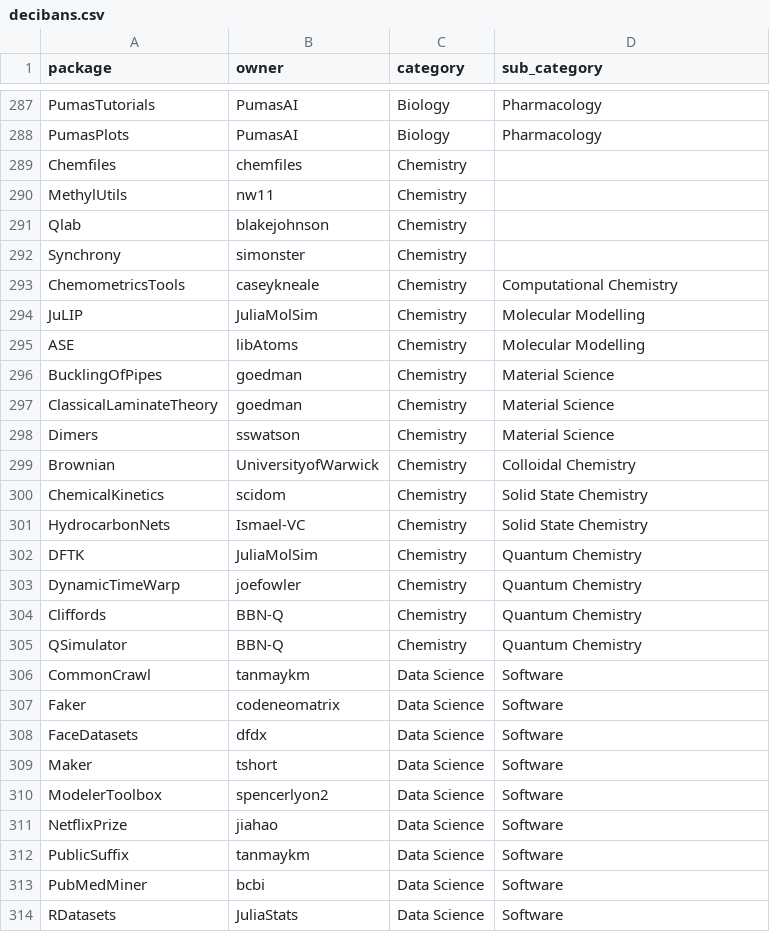
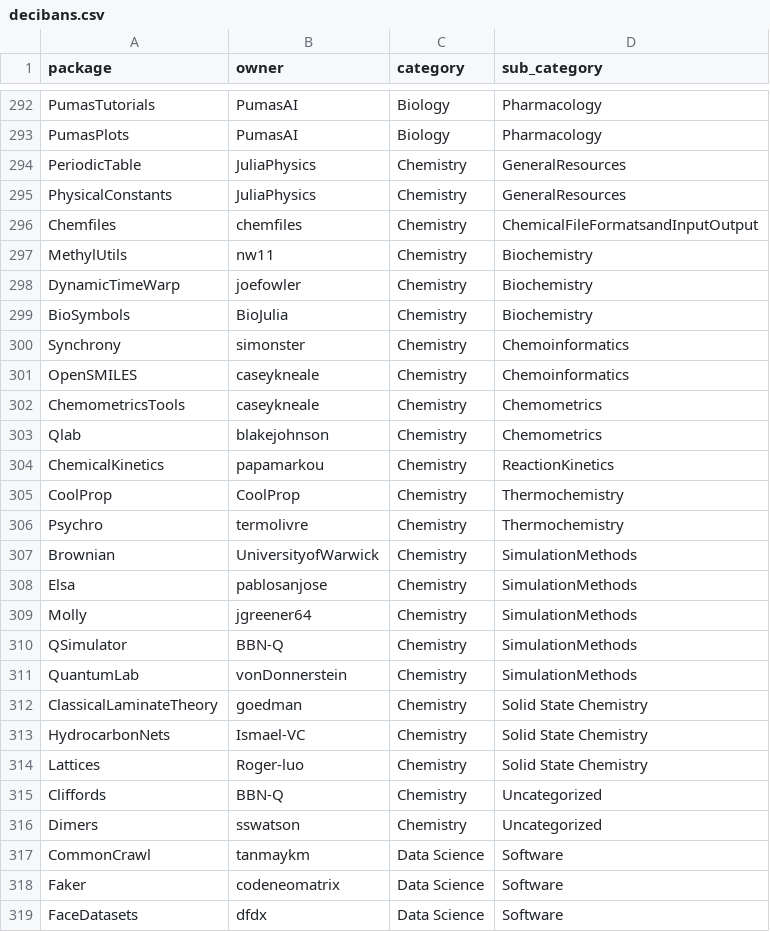
Before and after one commit to djsegal/JuliaPackages.jl, a CSV file: data/decibans.csv, drawn as a sheet; only a part is shown, gaps mark what is left out; the shorter side is filled out with more unchanged rows; the diff covers the shown part only.

```diff
--- a/data/decibans.csv
+++ b/data/decibans.csv
@@ -288,19 +293,25 @@ PumasTutorials,PumasAI,Biology,Pharmacology
 PumasPlots,PumasAI,Biology,Pharmacology
-Chemfiles,chemfiles,Chemistry,
-MethylUtils,nw11,Chemistry,
-Qlab,blakejohnson,Chemistry,
-Synchrony,simonster,Chemistry,
-ChemometricsTools,caseykneale,Chemistry,Computational Chemistry
-JuLIP,JuliaMolSim,Chemistry,Molecular Modelling
-ASE,libAtoms,Chemistry,Molecular Modelling
-BucklingOfPipes,goedman,Chemistry,Material Science
-ClassicalLaminateTheory,goedman,Chemistry,Material Science
-Dimers,sswatson,Chemistry,Material Science
-Brownian,UniversityofWarwick,Chemistry,Colloidal Chemistry
-ChemicalKinetics,scidom,Chemistry,Solid State Chemistry
+PeriodicTable,JuliaPhysics,Chemistry,GeneralResources
+PhysicalConstants,JuliaPhysics,Chemistry,GeneralResources
+Chemfiles,chemfiles,Chemistry,ChemicalFileFormatsandInputOutput
+MethylUtils,nw11,Chemistry,Biochemistry
+DynamicTimeWarp,joefowler,Chemistry,Biochemistry
+BioSymbols,BioJulia,Chemistry,Biochemistry
+Synchrony,simonster,Chemistry,Chemoinformatics
+OpenSMILES,caseykneale,Chemistry,Chemoinformatics
+ChemometricsTools,caseykneale,Chemistry,Chemometrics
+Qlab,blakejohnson,Chemistry,Chemometrics
+ChemicalKinetics,papamarkou,Chemistry,ReactionKinetics
+CoolProp,CoolProp,Chemistry,Thermochemistry
+Psychro,termolivre,Chemistry,Thermochemistry
+Brownian,UniversityofWarwick,Chemistry,SimulationMethods
+Elsa,pablosanjose,Chemistry,SimulationMethods
+Molly,jgreener64,Chemistry,SimulationMethods
+QSimulator,BBN-Q,Chemistry,SimulationMethods
+QuantumLab,vonDonnerstein,Chemistry,SimulationMethods
+ClassicalLaminateTheory,goedman,Chemistry,Solid State Chemistry
 HydrocarbonNets,Ismael-VC,Chemistry,Solid State Chemistry
-DFTK,JuliaMolSim,Chemistry,Quantum Chemistry
-DynamicTimeWarp,joefowler,Chemistry,Quantum Chemistry
-Cliffords,BBN-Q,Chemistry,Quantum Chemistry
-QSimulator,BBN-Q,Chemistry,Quantum Chemistry
+Lattices,Roger-luo,Chemistry,Solid State Chemistry
+Cliffords,BBN-Q,Chemistry,Uncategorized
+Dimers,sswatson,Chemistry,Uncategorized
 CommonCrawl,tanmaykm,Data Science,Software
```
Also changed, not shown: 8 added rows, 1 moved row and 36 edited cells elsewhere in this file, data/trending.csv, 4 other files.
